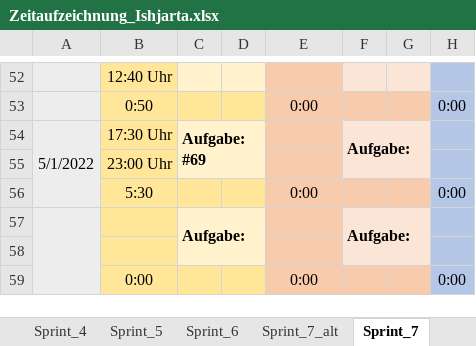
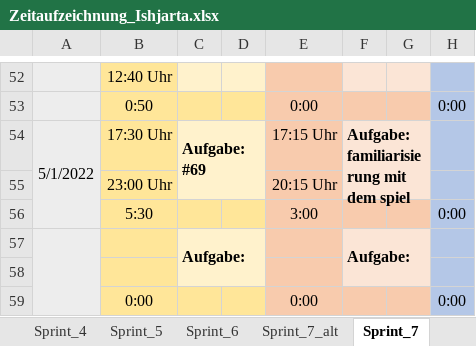
Before and after one commit to FragonGamer/ishjarta, an Excel workbook: Zeitaufzeichnung_Ishjarta.xlsx, sheet Sprint_7, drawn as a sheet; only a part is shown, gaps mark what is left out; values as stored, in another font and other column widths than the file's, no borders; the diff names each change by its address in the sheet, - before the commit and + after, or states it on an @@ line.

```diff
--- a/Zeitaufzeichnung_Ishjarta.xlsx (sheet Sprint_7)
+++ b/Zeitaufzeichnung_Ishjarta.xlsx (sheet Sprint_7)
-E54: (empty)
+E54: 17:15 Uhr
-F54: Aufgabe:
+F54: Aufgabe: familiarisierung mit dem spiel
-E55: (empty)
+E55: 20:15 Uhr
-E56: 0:00
+E56: 3:00
```
Also changed, not shown: 12 other files.
